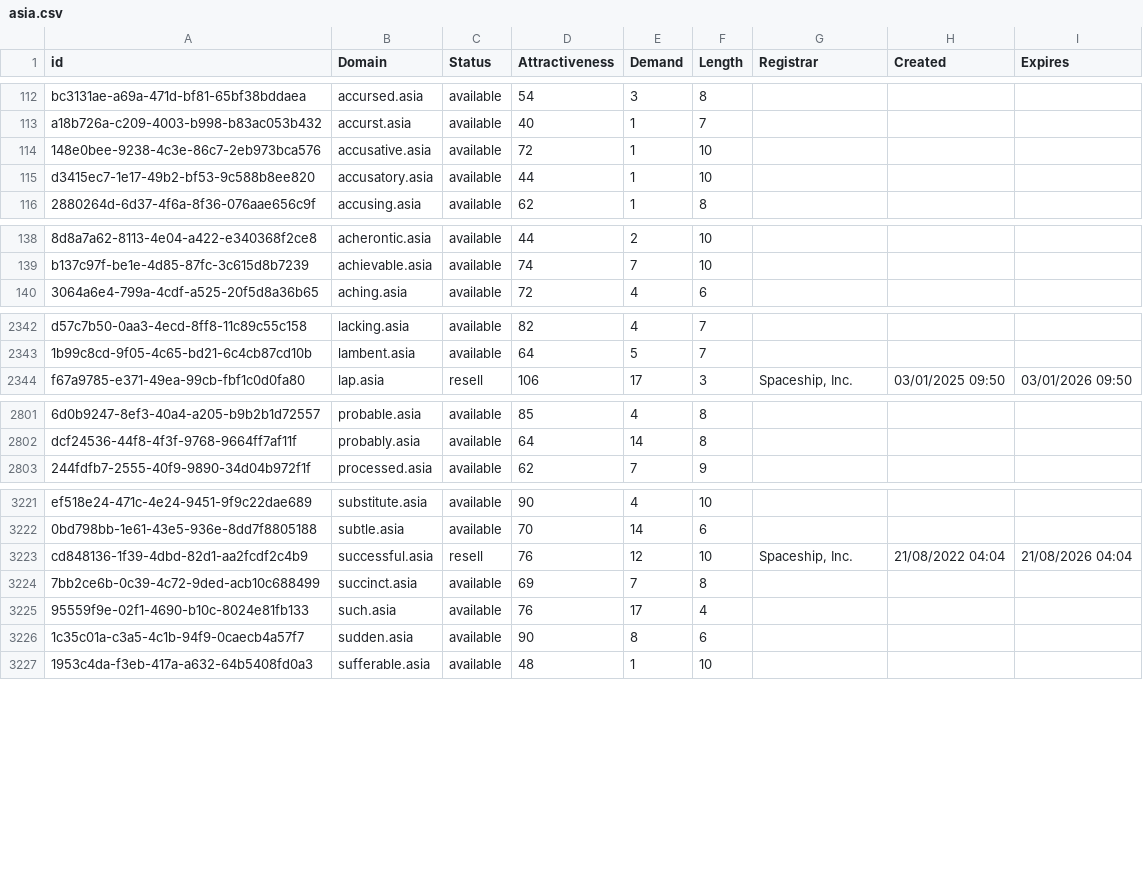
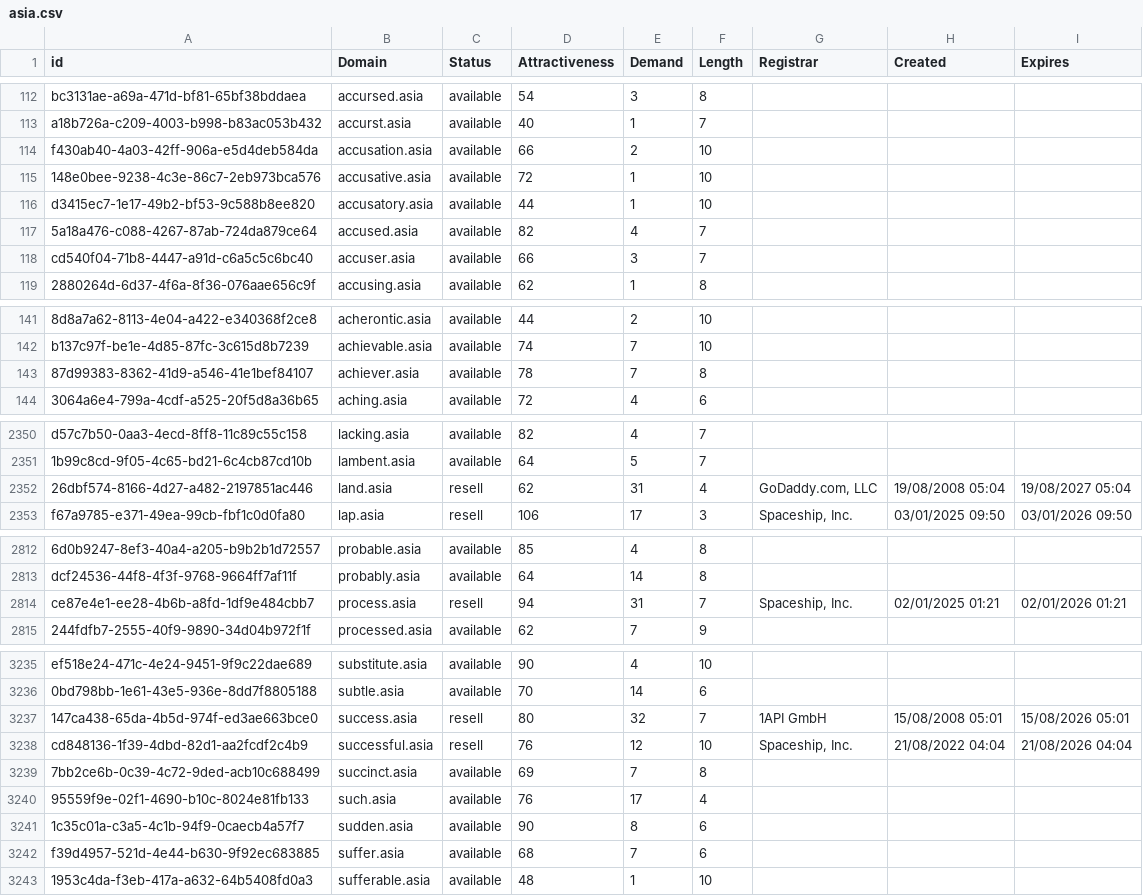
Before and after one commit to UniqueDomains/asia-oneword-domains, a CSV file: asia.csv, drawn as a sheet; only a part is shown, gaps mark what is left out; the diff covers the shown part only; the diff names each change by its address in the sheet, - before the commit and + after, or states it on an @@ line.

Commit message:
Domains update

```diff
--- a/asia.csv
+++ b/asia.csv
+row 114: f430ab40-4a03-42ff-906a-e5d4deb584da | accusation.asia | available | 66 | 2 | 10
+row 117: 5a18a476-c088-4267-87ab-724da879ce64 | accused.asia | available | 82 | 4 | 7
+row 118: cd540f04-71b8-4447-a91d-c6a5c5c6bc40 | accuser.asia | available | 66 | 3 | 7
+row 143: 87d99383-8362-41d9-a546-41e1bef84107 | achiever.asia | available | 78 | 7 | 8
+row 2352: 26dbf574-8166-4d27-a482-2197851ac446 | land.asia | resell | 62 | 31 | 4 | GoDaddy.com, LLC | 19/08/2008 05:04 | 19/08/2027 05:04
+row 2814: ce87e4e1-ee28-4b6b-a8fd-1df9e484cbb7 | process.asia | resell | 94 | 31 | 7 | Spaceship, Inc. | 02/01/2025 01:21 | 02/01/2026 01:21
+row 3237: 147ca438-65da-4b5d-974f-ed3ae663bce0 | success.asia | resell | 80 | 32 | 7 | 1API GmbH | 15/08/2008 05:01 | 15/08/2026 05:01
+row 3242: f39d4957-521d-4e44-b630-9f92ec683885 | suffer.asia | available | 68 | 7 | 6
```
Also changed, not shown: 8 added rows and 3 edited cells elsewhere in this file, 2 other files.
